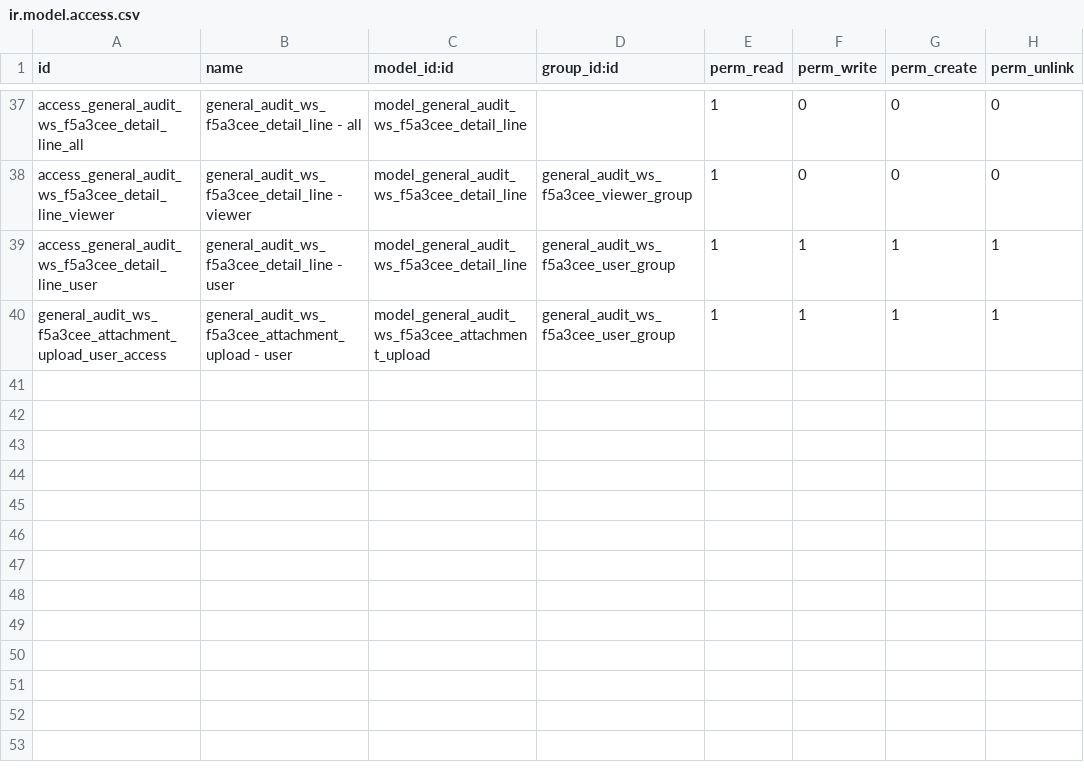
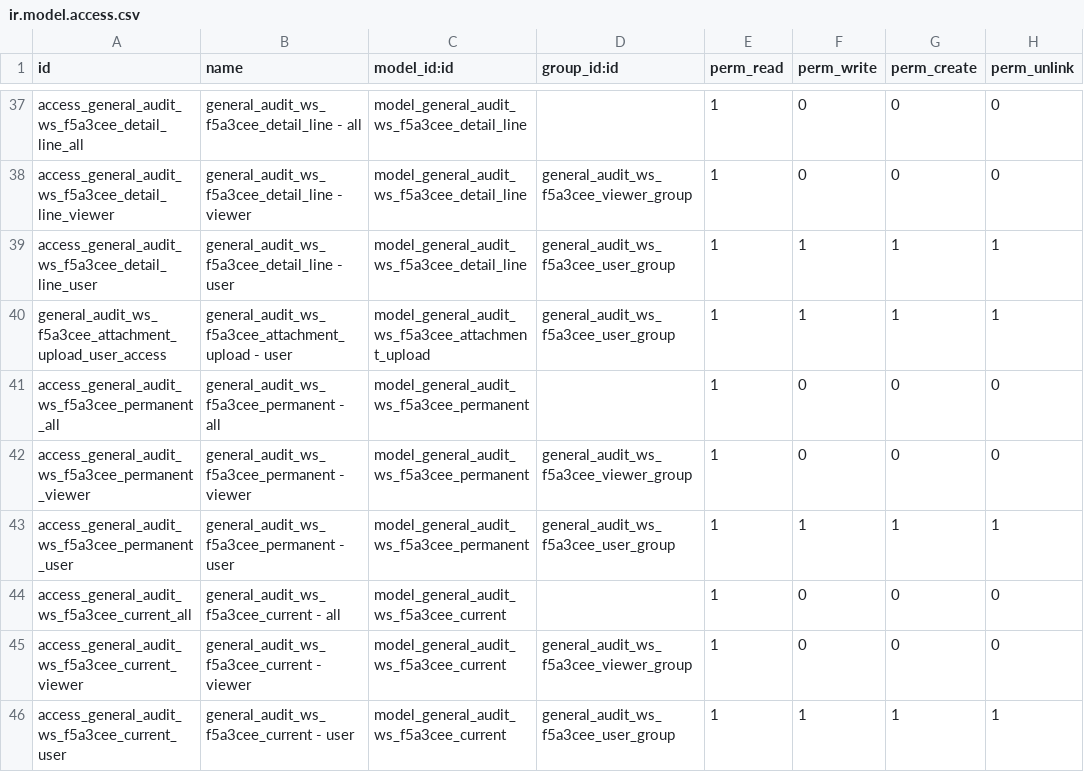
Before and after one commit to open-synergy/ssi-general-audit, a CSV file: ssi_general_audit_worksheet_client_package/security/ir.model.access.csv, drawn as a sheet; only a part is shown, gaps mark what is left out; the diff names each change by its address in the sheet, - before the commit and + after, or states it on an @@ line.

Commit message:
[UPD] ssi_general_audit_worksheet_client_package: pisahkan Others menjadi Permanent File dan Current File (#754)

```diff
--- a/ssi_general_audit_worksheet_client_package/security/ir.model.access.csv
+++ b/ssi_general_audit_worksheet_client_package/security/ir.model.access.csv
+row 41: access_general_audit_ws_f5a3cee_permanent_all | general_audit_ws_f5a3cee_permanent - all | model_general_audit_ws_f5a3cee_permanent |  | 1 | 0 | 0 | 0
+row 42: access_general_audit_ws_f5a3cee_permanent_viewer | general_audit_ws_f5a3cee_permanent - viewer | model_general_audit_ws_f5a3cee_permanent | general_audit_ws_f5a3cee_viewer_group | 1 | 0 | 0 | 0
+row 43: access_general_audit_ws_f5a3cee_permanent_user | general_audit_ws_f5a3cee_permanent - user | model_general_audit_ws_f5a3cee_permanent | general_audit_ws_f5a3cee_user_group | 1 | 1 | 1 | 1
+row 44: access_general_audit_ws_f5a3cee_current_all | general_audit_ws_f5a3cee_current - all | model_general_audit_ws_f5a3cee_current |  | 1 | 0 | 0 | 0
+row 45: access_general_audit_ws_f5a3cee_current_viewer | general_audit_ws_f5a3cee_current - viewer | model_general_audit_ws_f5a3cee_current | general_audit_ws_f5a3cee_viewer_group | 1 | 0 | 0 | 0
+row 46: access_general_audit_ws_f5a3cee_current_user | general_audit_ws_f5a3cee_current - user | model_general_audit_ws_f5a3cee_current | general_audit_ws_f5a3cee_user_group | 1 | 1 | 1 | 1
```
Also changed, not shown: 25 other files.
